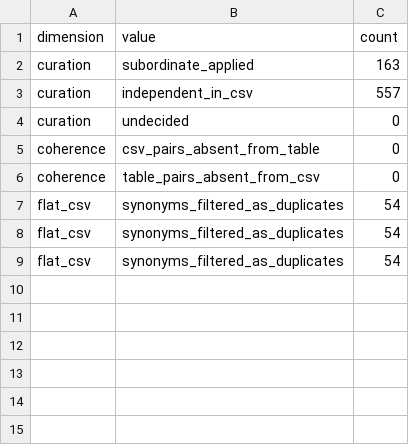
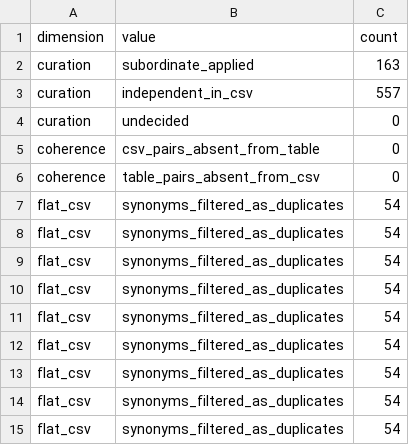
Before and after one commit to 24p11/recode-icd, a CSV file: reports/curation_applied.csv, drawn as a sheet.

```diff
--- a/reports/curation_applied.csv
+++ b/reports/curation_applied.csv
@@ -9 +9,7 @@ flat_csv,synonyms_filtered_as_duplicates,54
 flat_csv,synonyms_filtered_as_duplicates,54
+flat_csv,synonyms_filtered_as_duplicates,54
+flat_csv,synonyms_filtered_as_duplicates,54
+flat_csv,synonyms_filtered_as_duplicates,54
+flat_csv,synonyms_filtered_as_duplicates,54
+flat_csv,synonyms_filtered_as_duplicates,54
+flat_csv,synonyms_filtered_as_duplicates,54
```
Also changed, not shown: reports/cepidc_ignored.csv, reports/external_overlaps.csv, 4 other files.
